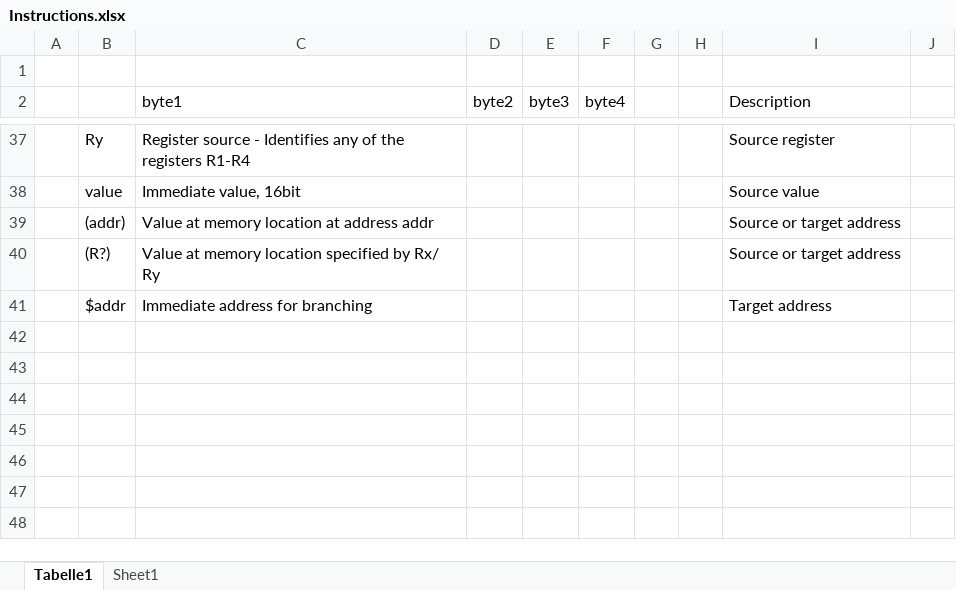
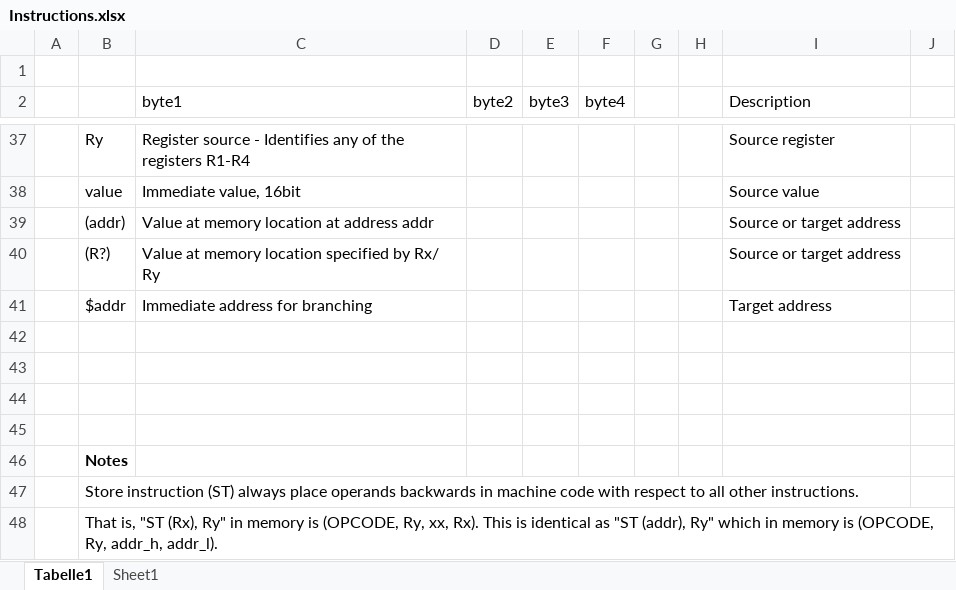
Before and after one commit to drollik/mcu_emu, an Excel workbook: doc/Instructions.xlsx, sheet Tabelle1, drawn as a sheet; only a part is shown, gaps mark what is left out; values as stored, in another font and other column widths than the file's, no borders; the diff names each change by its address in the sheet, - before the commit and + after, or states it on an @@ line.

Commit message:
Cleanup and refactoring, no major code additions: added missing instructions, added unit tests for get_immediate_address(), renaming of functions, some cleanup in comments.

```diff
--- a/doc/Instructions.xlsx (sheet Tabelle1)
+++ b/doc/Instructions.xlsx (sheet Tabelle1)
+row 42: (empty)
+row 43: (empty)
+row 44: (empty)
+row 45: (empty)
+row 46:  | Notes
+row 47:  | Store instruction (ST) always place operands backwards in machine code with respect to all other instructions.
+row 48:  | That is, "ST (Rx), Ry" in memory is (OPCODE, Ry, xx, Rx). This is identical as "ST (addr), Ry" which in memory is (OPCODE, Ry, addr_h, addr_l).
```
Also changed, not shown: 5 other files.
